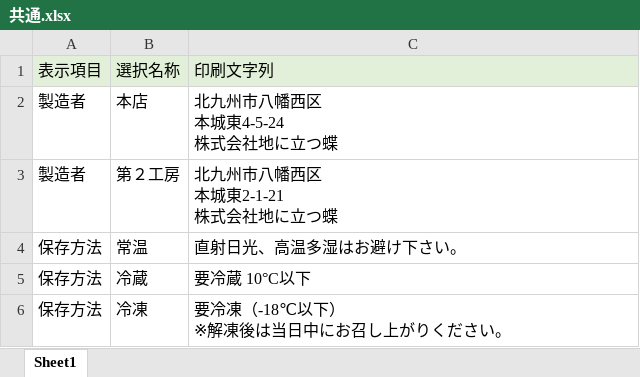
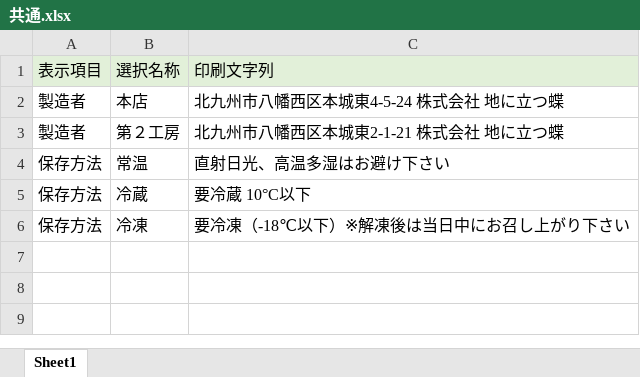
Before and after one commit to H-sakasegawa/PrintIngredientsList_Module_License, an Excel workbook: PrintIngredientsList/Database/共通.xlsx, sheet Sheet1, drawn as a sheet; values as stored, in another font and other column widths than the file's, no borders; ↵ is a line break in a cell; the diff names each change by its address in the sheet, - before the commit and + after, or states it on an @@ line.

```diff
--- a/PrintIngredientsList/Database/共通.xlsx (sheet Sheet1)
+++ b/PrintIngredientsList/Database/共通.xlsx (sheet Sheet1)
-C2: 北九州市八幡西区 ↵ 本城東4-5-24 ↵ 株式会社地に立つ蝶
+C2: 北九州市八幡西区本城東4-5-24 株式会社 地に立つ蝶
-C3: 北九州市八幡西区 ↵ 本城東2-1-21 ↵ 株式会社地に立つ蝶
+C3: 北九州市八幡西区本城東2-1-21 株式会社 地に立つ蝶
-C4: 直射日光、高温多湿はお避け下さい。
+C4: 直射日光、高温多湿はお避け下さい
-C6: 要冷凍（-18℃以下） ↵ ※解凍後は当日中にお召し上がりください。
+C6: 要冷凍（-18℃以下）※解凍後は当日中にお召し上がり下さい
```
Also changed, not shown: PrintIngredientsList/Database/商品.xlsx, 2 other files.
